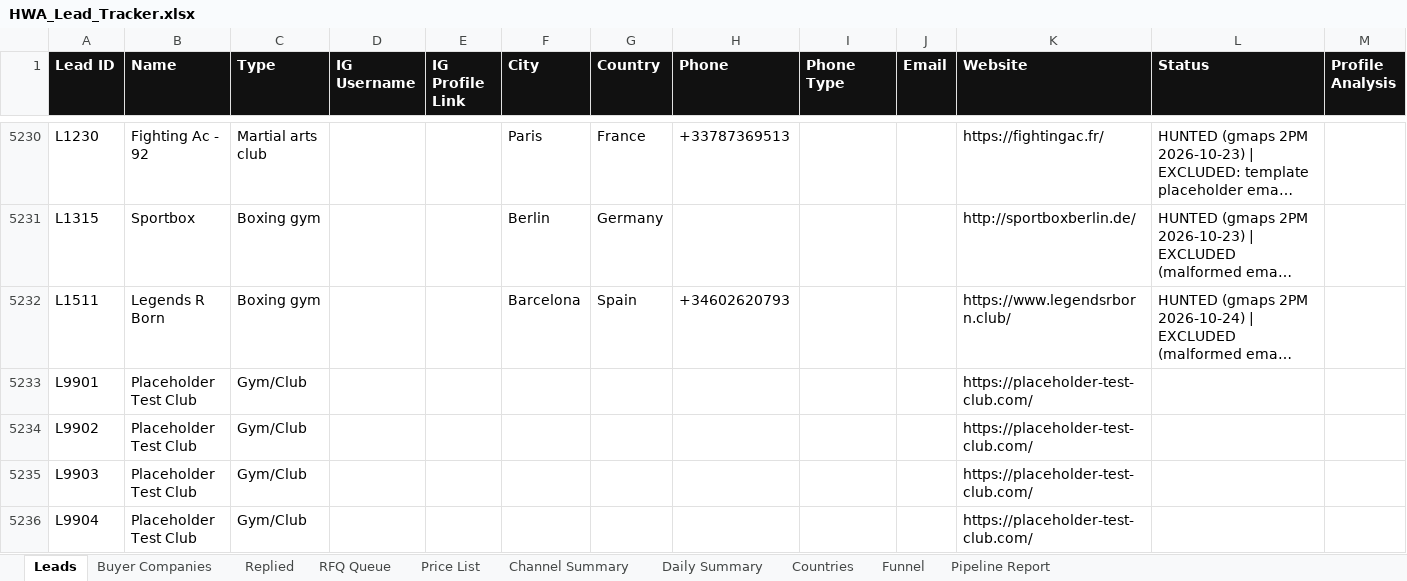
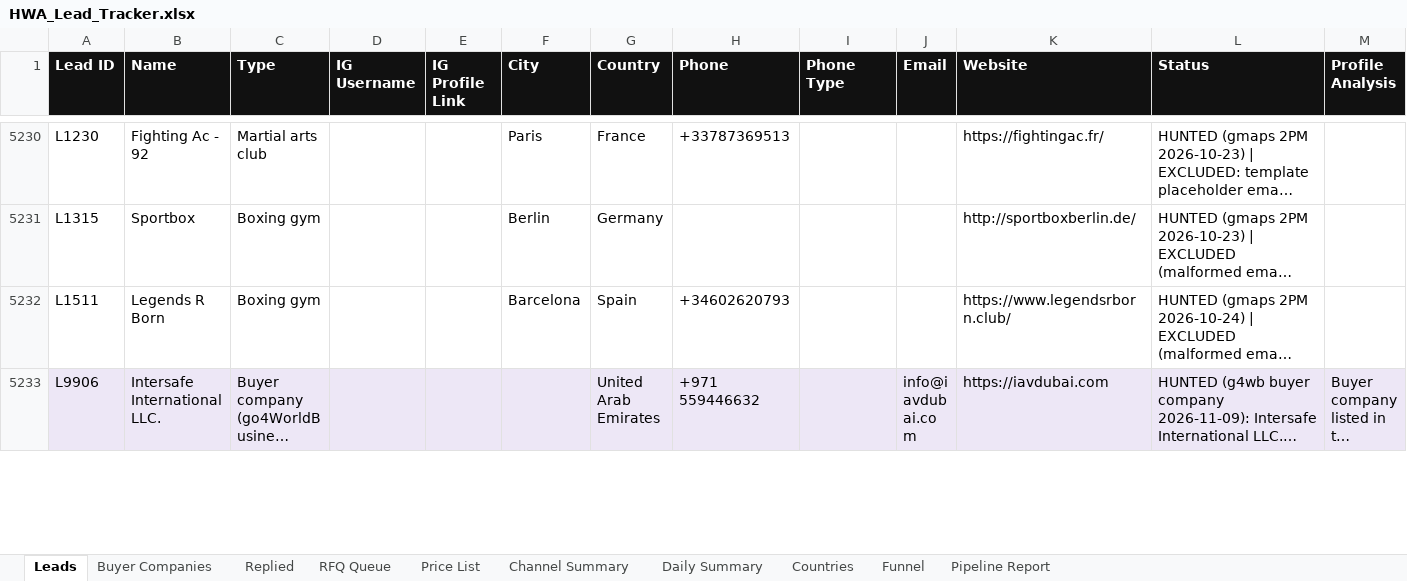
Before and after one commit to hsnwarriorapparel-dot/hsn-business, an Excel workbook: HWA_Lead_Tracker.xlsx, sheet Leads, drawn as a sheet; only a part is shown, gaps mark what is left out; the shorter side is filled out with more unchanged rows; long unchanged cells end in …; values as stored, in another font and other column widths than the file's, no borders; removed rows and columns are numbered as before the commit, all else as after; rows hold the shown columns only; the diff covers the shown part only; the diff names each change by its address in the sheet, - before the commit and + after, or states it on an @@ line.

Commit message:
Auto-backup 2026-11-09 01:02 UTC
Files backed up:
HWA_Lead_Tracker.xlsx
hermes-cron/jobs.json
leads.csv
leads_safe_write.py
skill/references/leads-csv-safe-writes.md

```diff
--- a/HWA_Lead_Tracker.xlsx (sheet Leads)
+++ b/HWA_Lead_Tracker.xlsx (sheet Leads)
-row 5233: L9901 | Placeholder Test Club | Gym/Club |  |  |  |  |  |  |  | https://placeholder-test-club.com/
-row 5234: L9902 | Placeholder Test Club | Gym/Club |  |  |  |  |  |  |  | https://placeholder-test-club.com/
-row 5235: L9903 | Placeholder Test Club | Gym/Club |  |  |  |  |  |  |  | https://placeholder-test-club.com/
-row 5236: L9904 | Placeholder Test Club | Gym/Club |  |  |  |  |  |  |  | https://placeholder-test-club.com/
```
Also changed, not shown: 1 added row and 2 removed rows elsewhere in this sheet, sheet Countries, sheet Buyer Companies, sheet Funnel, sheet Channel Summary, 4 other files.
